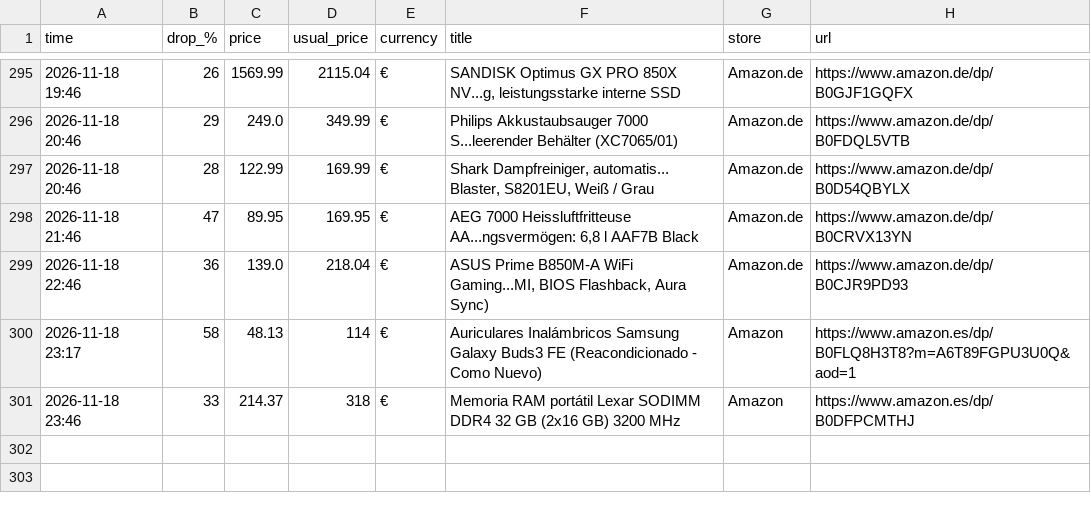
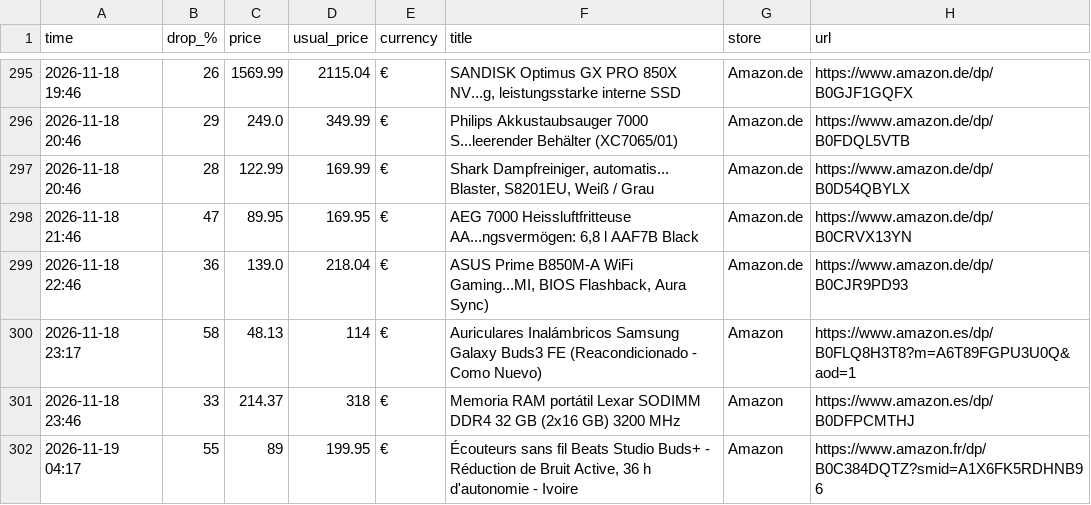
Before and after one commit to investinginfosec-png/deal-scanner, a CSV file: found_deals.csv, drawn as a sheet; only a part is shown, gaps mark what is left out.

```diff
--- a/found_deals.csv
+++ b/found_deals.csv
@@ -301 +301,2 @@
 2026-11-18 23:46,33,214.37,318,€,Memoria RAM portátil Lexar SODIMM DDR4 32 GB (2x16 GB) 3200 MHz,Amazon,https://www.amazon.es/dp/B0DFPCMTHJ
+2026-11-19 04:17,55,89,199.95,€,"Écouteurs sans fil Beats Studio Buds+ - Réduction de Bruit Active, 36 h d'autonomie - Ivoire",Amazon,https://www.amazon.fr/dp/B0C384DQTZ?smid=A1X6FK5RDHNB96
```
Also changed, not shown: 3 other files.
